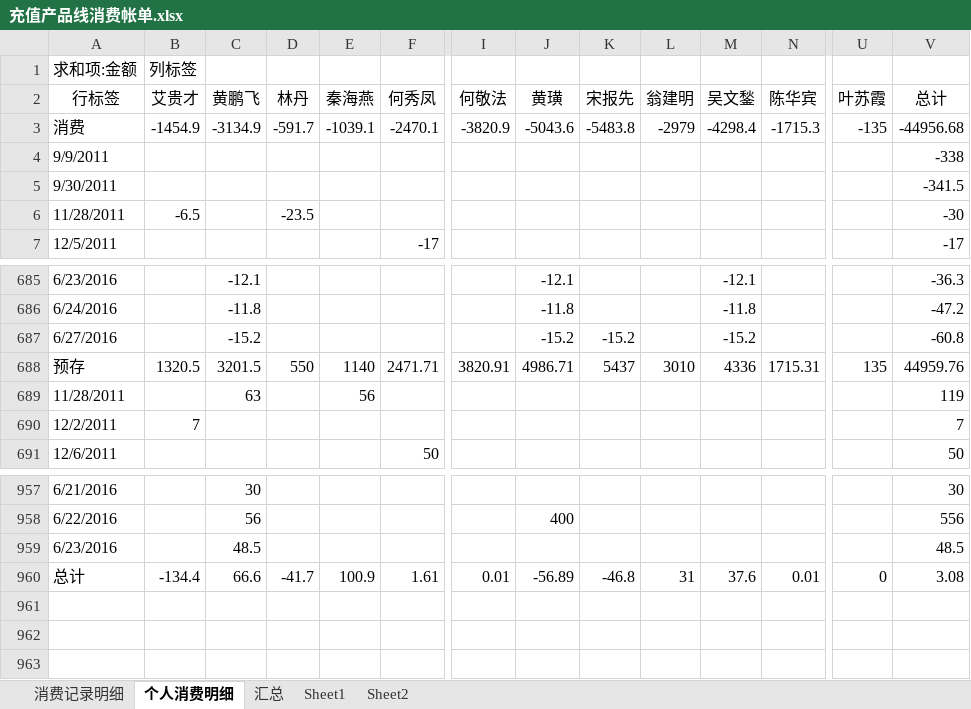
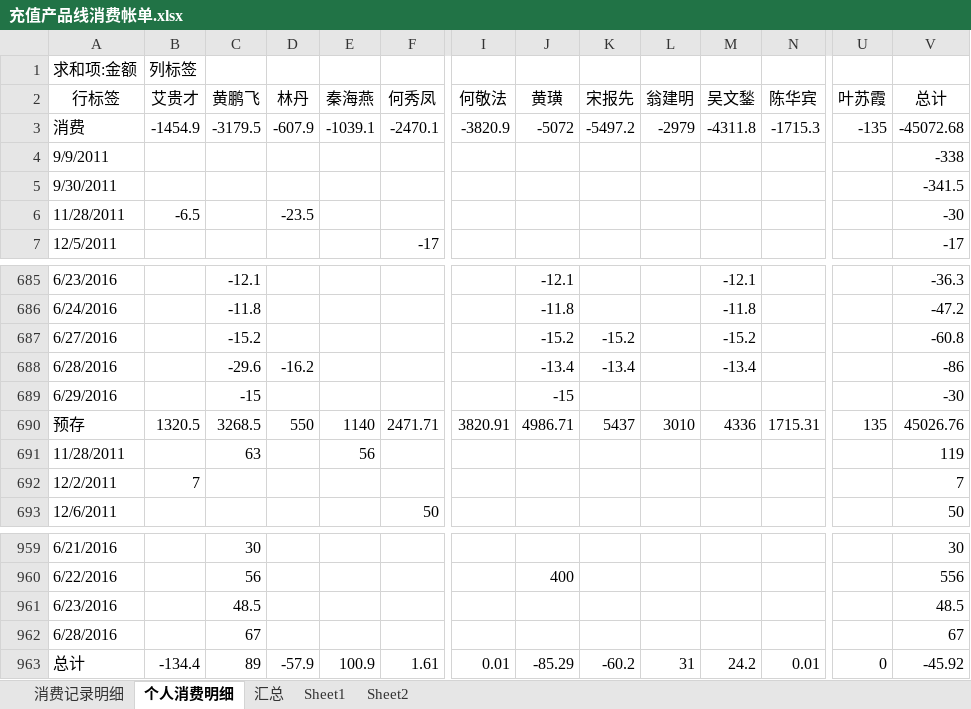
Before and after one commit to junyangren/BillingInfo, an Excel workbook: 充值产品线消费帐单.xlsx, sheet 个人消费明细, drawn as a sheet; only a part is shown, gaps mark what is left out; values as stored, in another font and other column widths than the file's, no borders; addresses are those after the commit; rows hold the shown columns only; the diff names each change by its address in the sheet, - before the commit and + after, or states it on an @@ line.

```diff
--- a/充值产品线消费帐单.xlsx (sheet 个人消费明细)
+++ b/充值产品线消费帐单.xlsx (sheet 个人消费明细)
-C3 (黄鹏飞): -3134.9
+C3 (黄鹏飞): -3179.5
-D3 (林丹): -591.7
+D3 (林丹): -607.9
-J3 (黄璜): -5043.6
+J3 (黄璜): -5072
-K3 (宋报先): -5483.8
+K3 (宋报先): -5497.2
-M3 (吴文鍫): -4298.4
+M3 (吴文鍫): -4311.8
-V3 (总计): -44956.68
+V3 (总计): -45072.68
+row 688: 6/28/2016 |  | -29.6 | -16.2 |  |  |  | -13.4 | -13.4 |  | -13.4 |  |  | -86
+row 689: 6/29/2016 |  | -15 |  |  |  |  | -15 |  |  |  |  |  | -30
-C690 (黄鹏飞): 3201.5
+C690 (黄鹏飞): 3268.5
-V690 (总计): 44959.76
+V690 (总计): 45026.76
+row 962: 6/28/2016 |  | 67 |  |  |  |  |  |  |  |  |  |  | 67
-C963 (黄鹏飞): 66.6
+C963 (黄鹏飞): 89
-D963 (林丹): -41.7
+D963 (林丹): -57.9
-J963 (黄璜): -56.89
+J963 (黄璜): -85.29
-K963 (宋报先): -46.8
+K963 (宋报先): -60.2
-M963 (吴文鍫): 37.6
+M963 (吴文鍫): 24.2
-V963 (总计): 3.08
+V963 (总计): -45.92
```
Also changed, not shown: sheet 消费记录明细, sheet 汇总.
